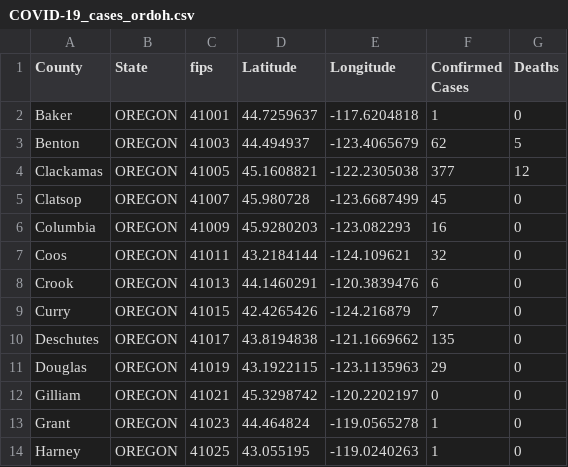
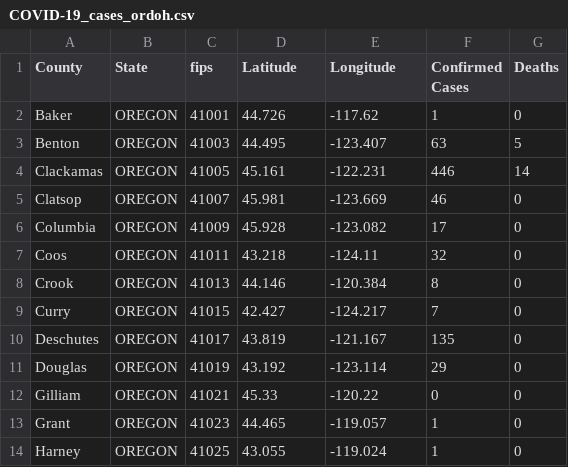
Before and after one commit to ThanatoSohne/COVID-19-Visual-Tool, a CSV file: Web Scraped Docs/US States/COVID-19_cases_ordoh.csv, drawn as a sheet; only a part is shown; the diff covers the shown part only.

```diff
--- a/Web Scraped Docs/US States/COVID-19_cases_ordoh.csv
+++ b/Web Scraped Docs/US States/COVID-19_cases_ordoh.csv
@@ -1,14 +1,14 @@
 County,State,fips,Latitude,Longitude,Confirmed Cases,Deaths
-Baker,OREGON,41001,44.7259637, -117.6204818,1,0
-Benton,OREGON,41003,44.494937, -123.4065679,62,5
-Clackamas,OREGON,41005,45.1608821, -122.2305038,377,12
-Clatsop,OREGON,41007,45.980728, -123.6687499,45,0
-Columbia,OREGON,41009,45.9280203, -123.082293,16,0
-Coos,OREGON,41011,43.2184144, -124.109621,32,0
-Crook,OREGON,41013,44.1460291, -120.3839476,6,0
-Curry,OREGON,41015,42.4265426, -124.216879,7,0
-Deschutes,OREGON,41017,43.8194838, -121.1669662,135,0
-Douglas,OREGON,41019,43.1922115, -123.1135963,29,0
-Gilliam,OREGON,41021,45.3298742, -120.2202197,0,0
-Grant,OREGON,41023,44.464824, -119.0565278,1,0
-Harney,OREGON,41025,43.055195, -119.0240263,1,0
+Baker,OREGON,41001,44.726,-117.62,1,0
+Benton,OREGON,41003,44.495,-123.407,63,5
+Clackamas,OREGON,41005,45.161,-122.231,446,14
+Clatsop,OREGON,41007,45.981,-123.669,46,0
+Columbia,OREGON,41009,45.928,-123.082,17,0
+Coos,OREGON,41011,43.218,-124.11,32,0
+Crook,OREGON,41013,44.146,-120.384,8,0
+Curry,OREGON,41015,42.427,-124.217,7,0
+Deschutes,OREGON,41017,43.819,-121.167,135,0
+Douglas,OREGON,41019,43.192,-123.114,29,0
+Gilliam,OREGON,41021,45.33,-120.22,0,0
+Grant,OREGON,41023,44.465,-119.057,1,0
+Harney,OREGON,41025,43.055,-119.024,1,0
```
Also changed, not shown: 65 edited cells elsewhere in this file, Web Scraped Docs/US States/COVID-19_cases_paWiki.csv.
